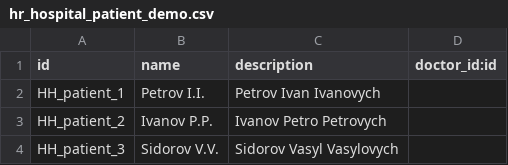
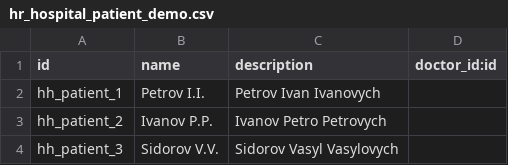
Before and after one commit to Tetiana-Sharamet/odoo-study, a CSV file: task_2/hr_hospital/demo/hr_hospital_patient_demo.csv, drawn as a sheet.

Commit message:
Add  demo

```diff
--- a/task_2/hr_hospital/demo/hr_hospital_patient_demo.csv
+++ b/task_2/hr_hospital/demo/hr_hospital_patient_demo.csv
@@ -1,4 +1,4 @@
 "id","name","description","doctor_id:id"
-"HH_patient_1","Petrov I.I.","Petrov Ivan Ivanovych",""
-"HH_patient_2","Ivanov P.P.","Ivanov Petro Petrovych",""
-"HH_patient_3","Sidorov V.V.","Sidorov Vasyl Vasylovych",""
+"hh_patient_1","Petrov I.I.","Petrov Ivan Ivanovych",""
+"hh_patient_2","Ivanov P.P.","Ivanov Petro Petrovych",""
+"hh_patient_3","Sidorov V.V.","Sidorov Vasyl Vasylovych",""
```
